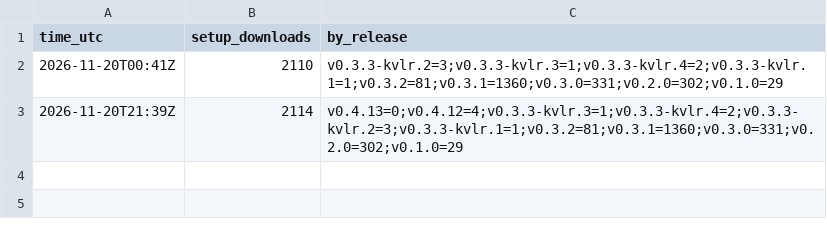
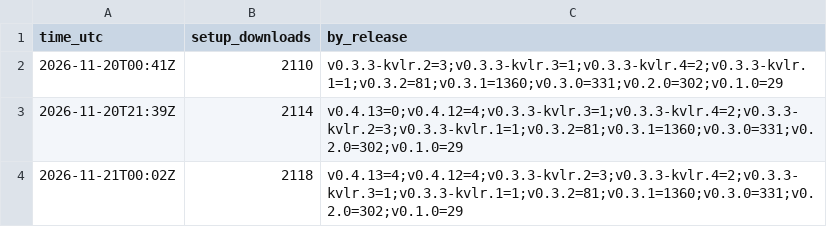
Before and after one commit to KvlrTV/kvlr-ps5-framegen, a CSV file: history.csv, drawn as a sheet; the diff names each change by its address in the sheet, - before the commit and + after, or states it on an @@ line.

```diff
--- a/history.csv
+++ b/history.csv
+row 4: 2026-11-21T00:02Z | 2118 | v0.4.13=4;v0.4.12=4;v0.3.3-kvlr.2=3;v0.3.3-kvlr.4=2;v0.3.3-kvlr.3=1;v0.3.3-kvlr.1=1;v0.3.2=81;v0.3.1=1360;v0.3.0=331;v0.2.0=302;v0.1.0=29
```
